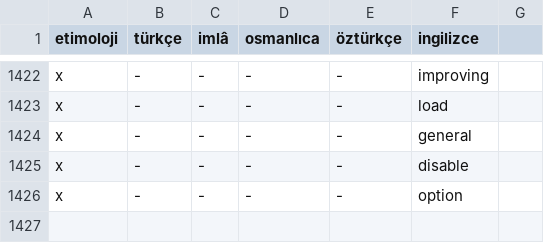
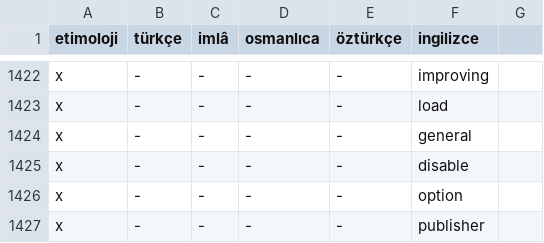
Before and after one commit to eneskalaycidev/turkceimla-db, a CSV file: db.csv, drawn as a sheet; only a part is shown, gaps mark what is left out.

Commit message:
Update db.csv

```diff
--- a/db.csv
+++ b/db.csv
@@ -1426 +1426,2 @@ x,-,-,-,-,disable
 x,-,-,-,-,option
+x,-,-,-,-,publisher
```
